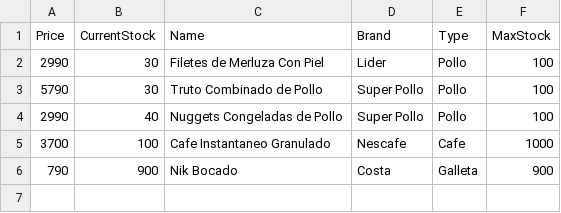
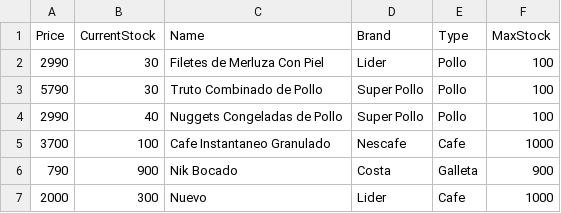
Before and after one commit to NivekNK/Proyecto, a CSV file: items.csv, drawn as a sheet; the diff names each change by its address in the sheet, - before the commit and + after, or states it on an @@ line.

```diff
--- a/items.csv
+++ b/items.csv
+row 7: 2000 | 300 | Nuevo | Lider | Cafe | 1000
```
Also changed, not shown: 7 other files.
